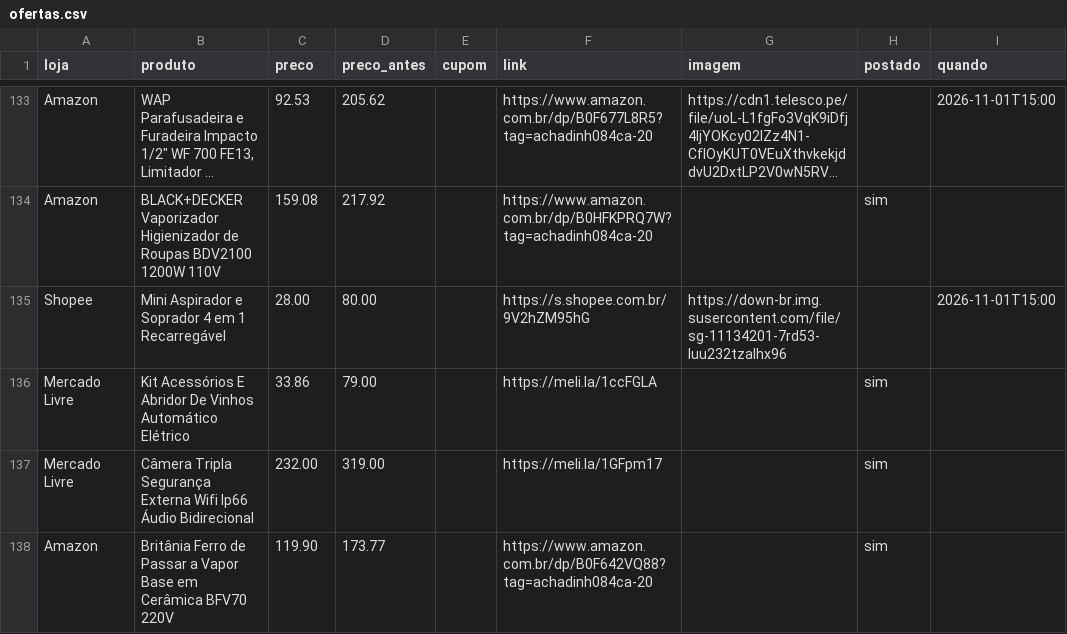
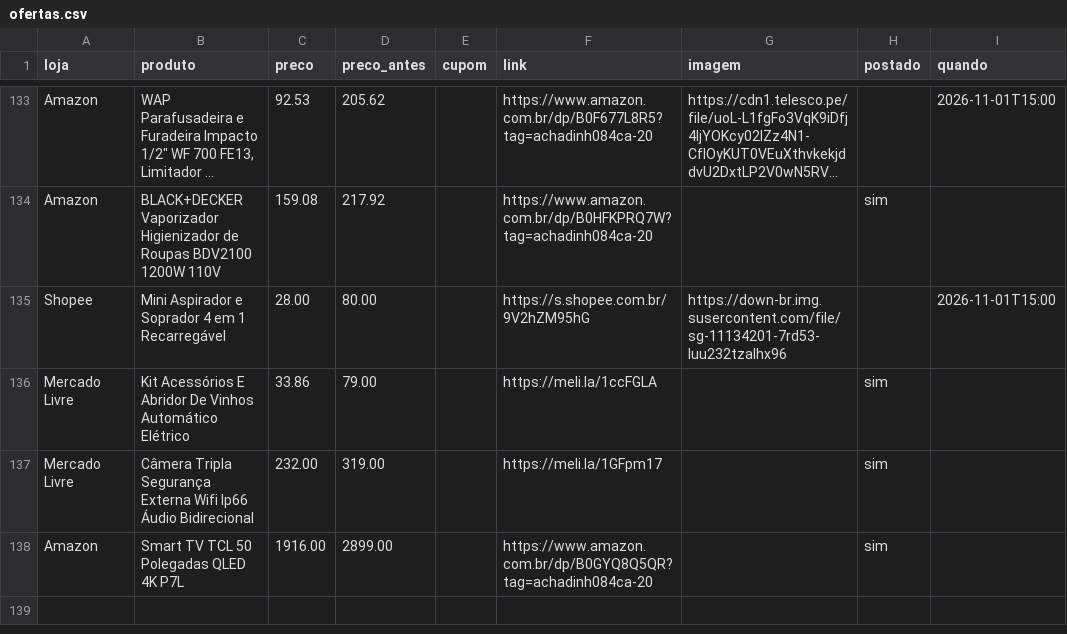
Before and after one commit to achadosindy-web/achadinhosbot, a CSV file: perfis/blackfriday/ofertas.csv, drawn as a sheet; only a part is shown, gaps mark what is left out; long unchanged cells end in …; removed rows and columns are numbered as before the commit, all else as after; the diff names each change by its address in the sheet, - before the commit and + after, or states it on an @@ line.

```diff
--- a/perfis/blackfriday/ofertas.csv
+++ b/perfis/blackfriday/ofertas.csv
-row 138: Amazon | Britânia Ferro de Passar a Vapor Base em Cerâmica BFV70 220V | 119.90 | 173.77 |  | https://www.amazon.com.br/dp/B0F642VQ88?tag=achadinh084ca-20 |  | sim
+row 138: Amazon | Smart TV TCL 50 Polegadas QLED 4K P7L | 1916.00 | 2899.00 |  | https://www.amazon.com.br/dp/B0GYQ8Q5QR?tag=achadinh084ca-20 |  | sim
```
Also changed, not shown: 2 other files.
